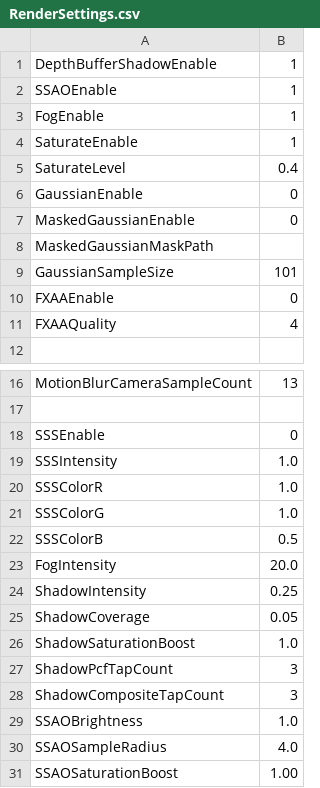
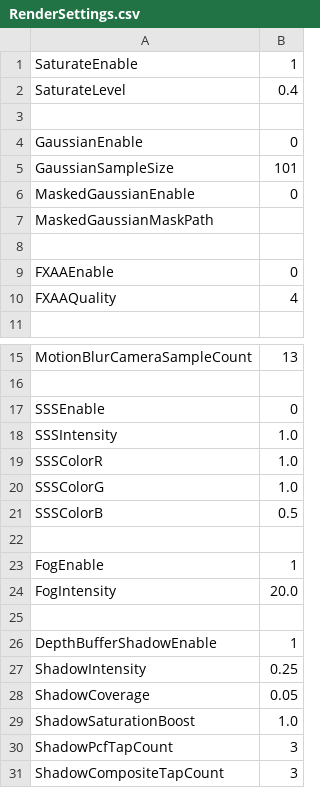
Before and after one commit to bibindon/RedFortressRender, a CSV file: Sample/RenderSettings.csv, drawn as a sheet; only a part is shown, gaps mark what is left out; the shorter side is filled out with more unchanged rows; the diff covers the shown part only.

```diff
--- a/Sample/RenderSettings.csv
+++ b/Sample/RenderSettings.csv
@@ -1,10 +1,9 @@
-DepthBufferShadowEnable,1
-SSAOEnable,1
-FogEnable,1
 SaturateEnable,1
 SaturateLevel,0.4
+,
 GaussianEnable,0
+GaussianSampleSize,101
 MaskedGaussianEnable,0
 MaskedGaussianMaskPath,
-GaussianSampleSize,101
+,
 FXAAEnable,0
@@ -22,3 +21,7 @@ SSSColorG,1.0
 SSSColorB,0.5
+,
+FogEnable,1
 FogIntensity,20.0
+,
+DepthBufferShadowEnable,1
 ShadowIntensity,0.25
```
Also changed, not shown: 6 added rows, 2 moved rows and 2 edited cells elsewhere in this file.
